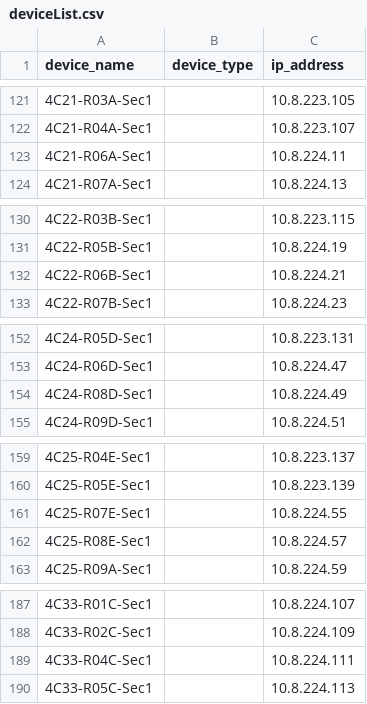
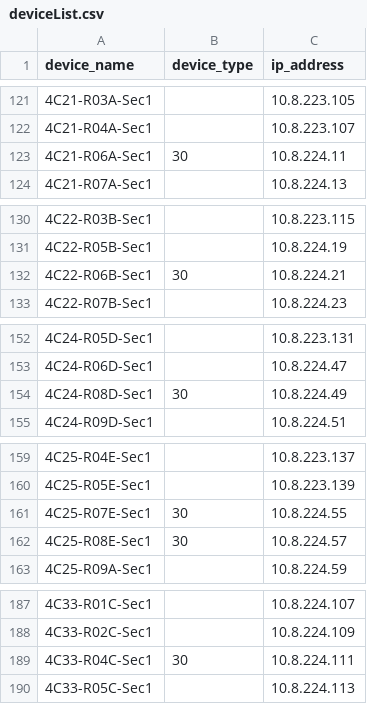
Before and after one commit to jay-march-dg/RaptorConfig_Script, a CSV file: deviceList.csv, drawn as a sheet; only a part is shown, gaps mark what is left out; the diff covers the shown part only.

Commit message:
4/21 deviceList.csv

```diff
--- a/deviceList.csv
+++ b/deviceList.csv
@@ -122,3 +122,3 @@ device_name,device_type,ip_address
 4C21-R04A-Sec1,,10.8.223.107
-4C21-R06A-Sec1,,10.8.224.11
+4C21-R06A-Sec1,30,10.8.224.11
 4C21-R07A-Sec1,,10.8.224.13
@@ -131,3 +131,3 @@ device_name,device_type,ip_address
 4C22-R05B-Sec1,,10.8.224.19
-4C22-R06B-Sec1,,10.8.224.21
+4C22-R06B-Sec1,30,10.8.224.21
 4C22-R07B-Sec1,,10.8.224.23
@@ -153,3 +153,3 @@ device_name,device_type,ip_address
 4C24-R06D-Sec1,,10.8.224.47
-4C24-R08D-Sec1,,10.8.224.49
+4C24-R08D-Sec1,30,10.8.224.49
 4C24-R09D-Sec1,,10.8.224.51
@@ -160,4 +160,4 @@ device_name,device_type,ip_address
 4C25-R05E-Sec1,,10.8.223.139
-4C25-R07E-Sec1,,10.8.224.55
-4C25-R08E-Sec1,,10.8.224.57
+4C25-R07E-Sec1,30,10.8.224.55
+4C25-R08E-Sec1,30,10.8.224.57
 4C25-R09A-Sec1,,10.8.224.59
@@ -188,3 +188,3 @@ device_name,device_type,ip_address
 4C33-R02C-Sec1,,10.8.224.109
-4C33-R04C-Sec1,,10.8.224.111
+4C33-R04C-Sec1,30,10.8.224.111
 4C33-R05C-Sec1,,10.8.224.113
```
Also changed, not shown: 1 edited cell elsewhere in this file.
